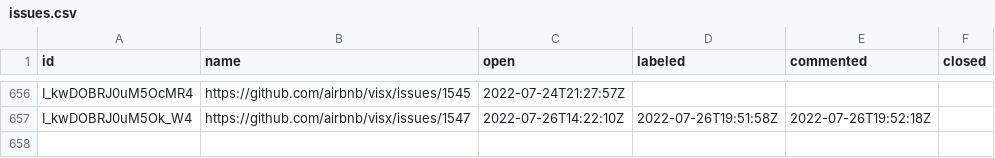
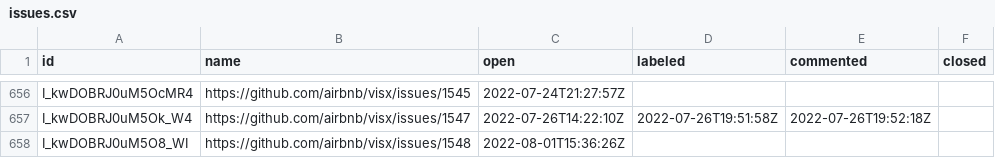
Before and after one commit to oselvar/oselvar-github-metrics, a CSV file: data/airbnb/visx/issues.csv, drawn as a sheet; only a part is shown, gaps mark what is left out; the diff names each change by its address in the sheet, - before the commit and + after, or states it on an @@ line.

```diff
--- a/data/airbnb/visx/issues.csv
+++ b/data/airbnb/visx/issues.csv
+row 658: I_kwDOBRJ0uM5O8_WI | https://github.com/airbnb/visx/issues/1548 | 2022-08-01T15:36:26Z
```
Also changed, not shown: 3 other files.
